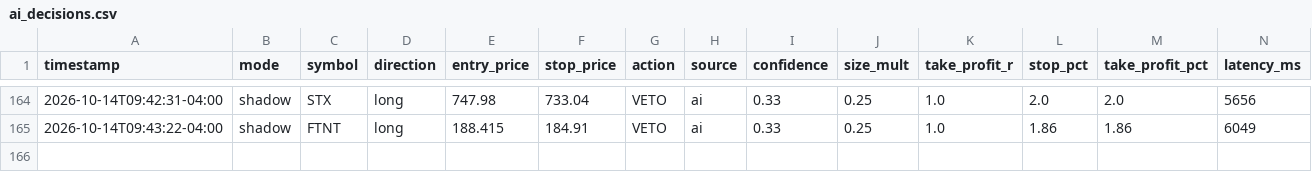
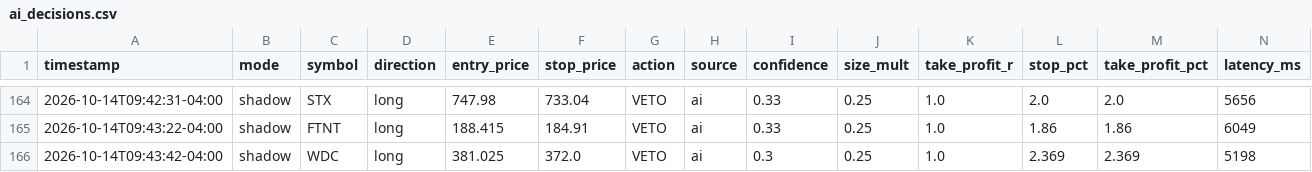
Before and after one commit to patrickobirmingham-eng/POB-CL-DT, a CSV file: ai_decisions.csv, drawn as a sheet; only a part is shown, gaps mark what is left out; rows hold the shown columns only; the diff names each change by its address in the sheet, - before the commit and + after, or states it on an @@ line.

```diff
--- a/ai_decisions.csv
+++ b/ai_decisions.csv
+row 166: 2026-10-14T09:43:42-04:00 | shadow | WDC | long | 381.025 | 372.0 | VETO | ai | 0.3 | 0.25 | 1.0 | 2.369 | 2.369 | 5198
```
Also changed, not shown: 1 other file.
